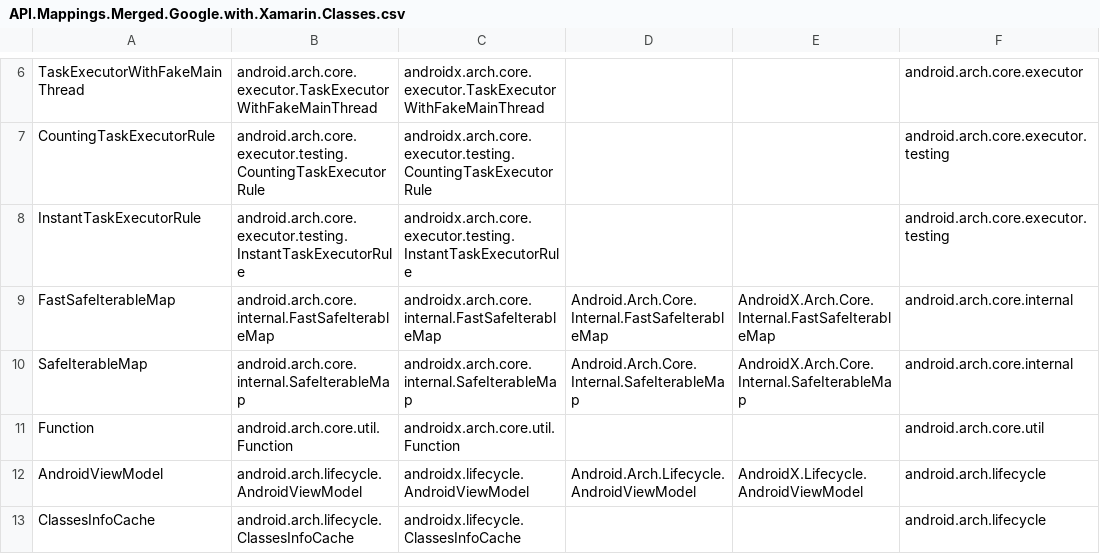
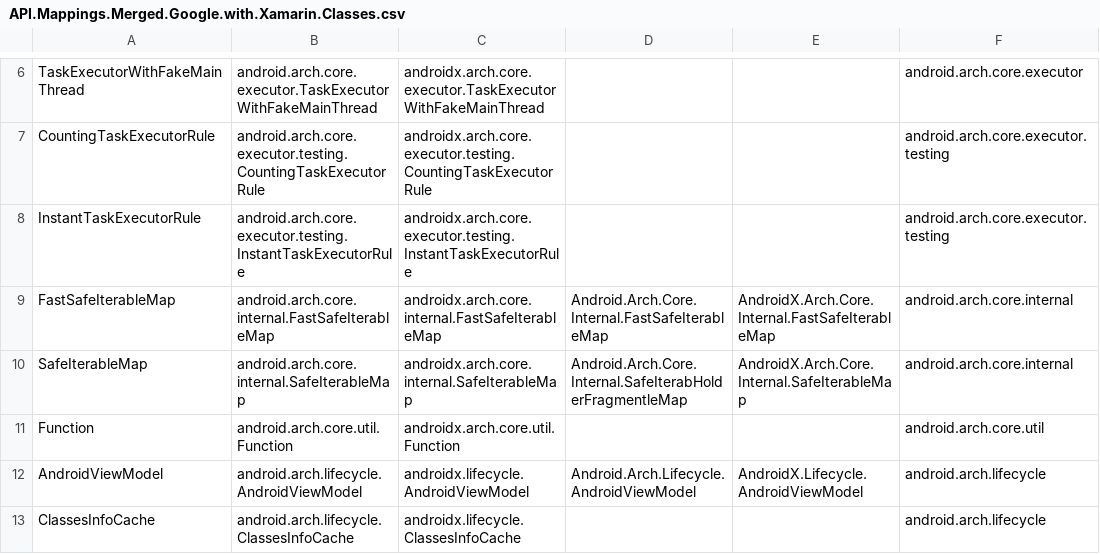
Before and after one commit to HolisticWare-Applications/HolisticWare.WebSite.Notes, a CSV file: xamarin/products/xamarin-platform/traditional-standard/xamarin.android/advanced/bindings/api/data/MonoCecil/API.Mappings.Merged.Google.with.Xamarin.Classes.csv, drawn as a sheet; only a part is shown, gaps mark what is left out; the diff names each change by its address in the sheet, - before the commit and + after, or states it on an @@ line.

```diff
--- a/xamarin/products/xamarin-platform/traditional-standard/xamarin.android/advanced/bindings/api/data/MonoCecil/API.Mappings.Merged.Google.with.Xamarin.Classes.csv
+++ b/xamarin/products/xamarin-platform/traditional-standard/xamarin.android/advanced/bindings/api/data/MonoCecil/API.Mappings.Merged.Google.with.Xamarin.Classes.csv
-D10: Android.Arch.Core.Internal.SafeIterableMap
+D10: Android.Arch.Core.Internal.SafeIterabHolderFragmentleMap
```
Also changed, not shown: xamarin/products/xamarin-platform/traditional-standard/xamarin.android/advanced/bindings/api/data/MonoCecil/API.AndroidX.TypesNotAndroidRegisteredMaterial.csv, xamarin/products/xamarin-platform/traditional-standard/xamarin.android/advanced/bindings/api/data/MonoCecil/API.not.found.in.Xamarin.Android.Support.prettyfied.csv, 5 other files.
